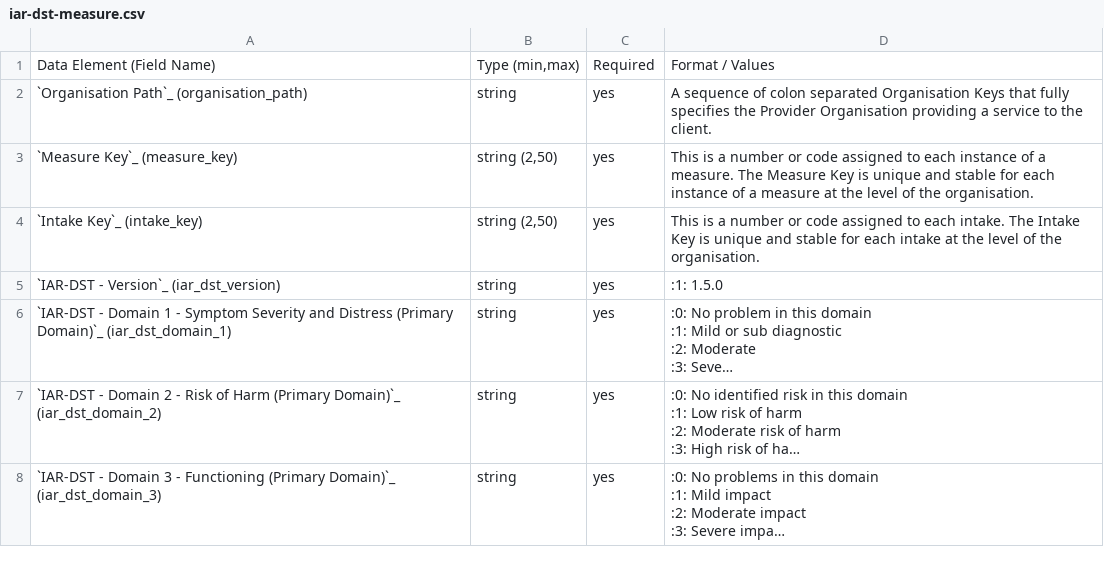
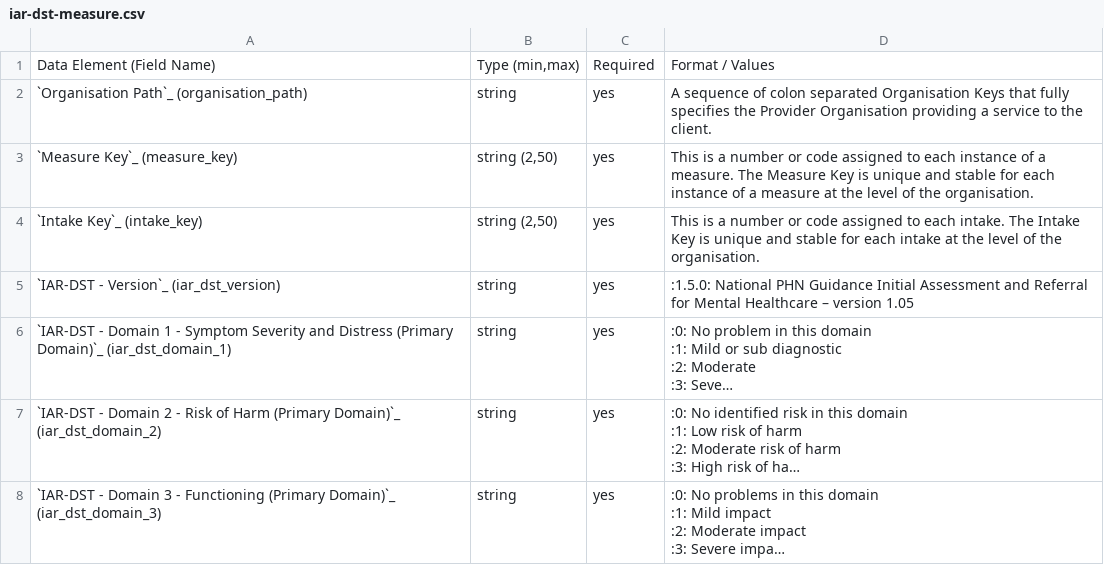
Before and after one commit to logicly-au/pmhc-mds-spec, a CSV file: doc/record/iar-dst-measure.csv, drawn as a sheet; only a part is shown; long unchanged cells end in …; the diff names each change by its address in the sheet, - before the commit and + after, or states it on an @@ line.

```diff
--- a/doc/record/iar-dst-measure.csv
+++ b/doc/record/iar-dst-measure.csv
-D5: :1: 1.5.0
+D5: :1.5.0: National PHN Guidance Initial Assessment and Referral for Mental Healthcare – version 1.05
```
Also changed, not shown: 3 other files.
